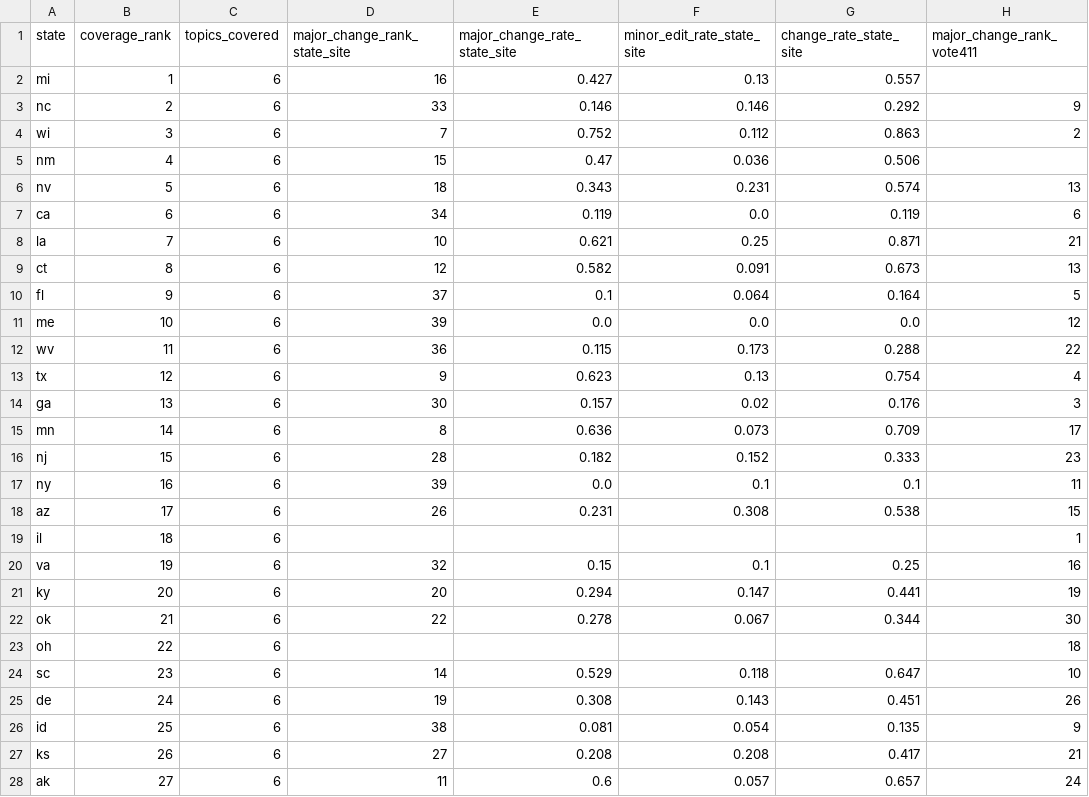
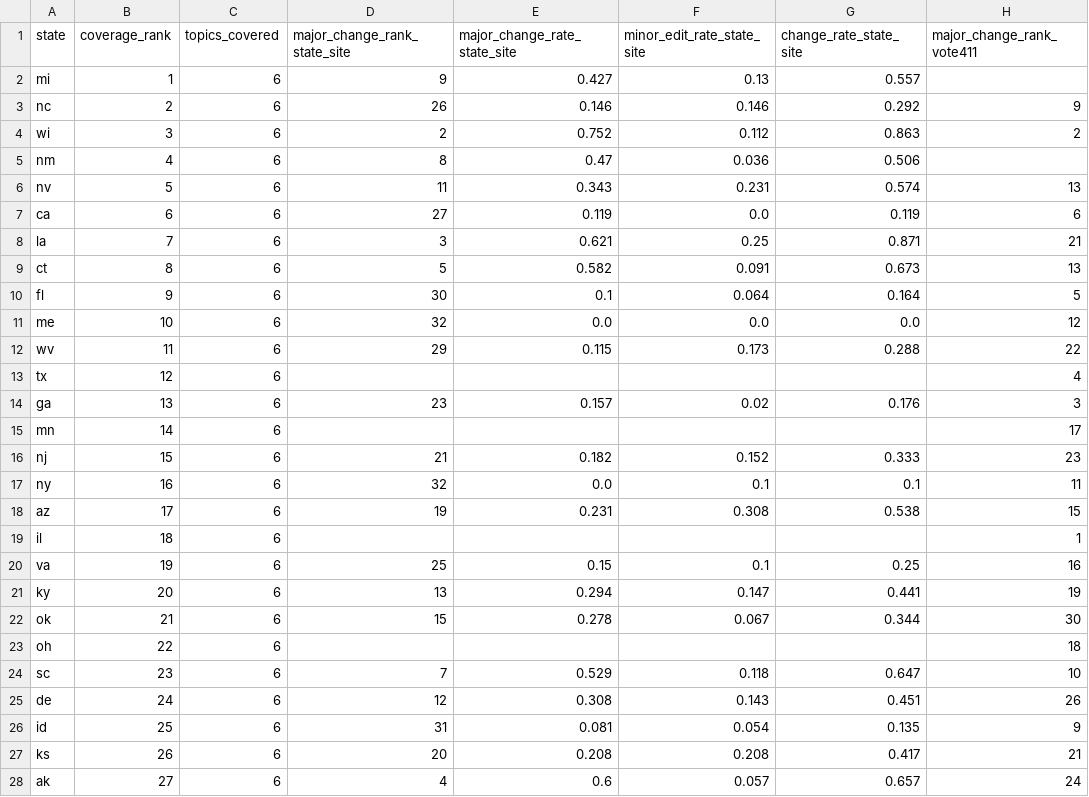
Before and after one commit to CEASLEY803/voter-faqs-2026, a CSV file: data/2026/analysis/rankings.csv, drawn as a sheet; only a part is shown; the diff covers the shown part only; the diff names each change by its address in the sheet, - before the commit and + after, or states it on an @@ line.

Commit message:
data: rerun 2026 analysis; 7 more blank state-site rates, new charts and pairs.csv columns
State-site median major change is 22% over 38 states (was 27% over 45). Vote411 stays at 55% over 47 states. Only per_state.csv, rankings.csv, pairs.csv and the three charts change.

```diff
--- a/data/2026/analysis/rankings.csv
+++ b/data/2026/analysis/rankings.csv
-D2 (major_change_rank_state_site): 16
+D2 (major_change_rank_state_site): 9
-D3 (major_change_rank_state_site): 33
+D3 (major_change_rank_state_site): 26
-D4 (major_change_rank_state_site): 7
+D4 (major_change_rank_state_site): 2
-D5 (major_change_rank_state_site): 15
+D5 (major_change_rank_state_site): 8
-D6 (major_change_rank_state_site): 18
+D6 (major_change_rank_state_site): 11
-D7 (major_change_rank_state_site): 34
+D7 (major_change_rank_state_site): 27
-D8 (major_change_rank_state_site): 10
+D8 (major_change_rank_state_site): 3
-D9 (major_change_rank_state_site): 12
+D9 (major_change_rank_state_site): 5
-D10 (major_change_rank_state_site): 37
+D10 (major_change_rank_state_site): 30
-D11 (major_change_rank_state_site): 39
+D11 (major_change_rank_state_site): 32
-D12 (major_change_rank_state_site): 36
+D12 (major_change_rank_state_site): 29
-D13 (major_change_rank_state_site): 9
+D13 (major_change_rank_state_site): (empty)
-E13 (major_change_rate_state_site): 0.623
+E13 (major_change_rate_state_site): (empty)
-F13 (minor_edit_rate_state_site): 0.13
+F13 (minor_edit_rate_state_site): (empty)
-G13 (change_rate_state_site): 0.754
+G13 (change_rate_state_site): (empty)
-D14 (major_change_rank_state_site): 30
+D14 (major_change_rank_state_site): 23
-D15 (major_change_rank_state_site): 8
+D15 (major_change_rank_state_site): (empty)
-E15 (major_change_rate_state_site): 0.636
+E15 (major_change_rate_state_site): (empty)
-F15 (minor_edit_rate_state_site): 0.073
+F15 (minor_edit_rate_state_site): (empty)
-G15 (change_rate_state_site): 0.709
+G15 (change_rate_state_site): (empty)
-D16 (major_change_rank_state_site): 28
+D16 (major_change_rank_state_site): 21
-D17 (major_change_rank_state_site): 39
+D17 (major_change_rank_state_site): 32
-D18 (major_change_rank_state_site): 26
+D18 (major_change_rank_state_site): 19
-D20 (major_change_rank_state_site): 32
+D20 (major_change_rank_state_site): 25
-D21 (major_change_rank_state_site): 20
+D21 (major_change_rank_state_site): 13
-D22 (major_change_rank_state_site): 22
+D22 (major_change_rank_state_site): 15
-D24 (major_change_rank_state_site): 14
+D24 (major_change_rank_state_site): 7
-D25 (major_change_rank_state_site): 19
+D25 (major_change_rank_state_site): 12
-D26 (major_change_rank_state_site): 38
+D26 (major_change_rank_state_site): 31
-D27 (major_change_rank_state_site): 27
+D27 (major_change_rank_state_site): 20
-D28 (major_change_rank_state_site): 11
+D28 (major_change_rank_state_site): 4
```
Also changed, not shown: 35 edited cells elsewhere in this file, data/2026/analysis/per_state.csv, 4 other files.
